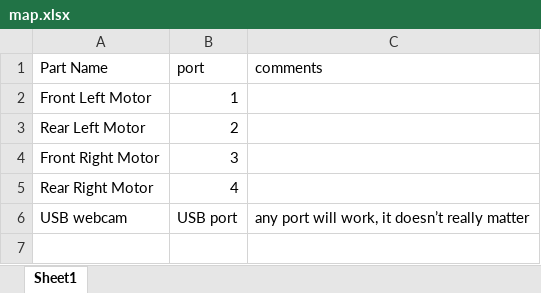
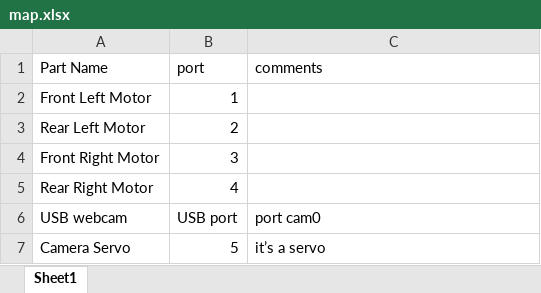
Before and after one commit to timebots5275frc/robot2017, an Excel workbook: map.xlsx, sheet Sheet1, drawn as a sheet; values as stored, in another font and other column widths than the file's, no borders; the diff names each change by its address in the sheet, - before the commit and + after, or states it on an @@ line.

```diff
--- a/map.xlsx (sheet Sheet1)
+++ b/map.xlsx (sheet Sheet1)
-C6 (comments): any port will work, it doesn’t really matter
+C6 (comments): port cam0
+row 7: Camera Servo | 5 | it’s a servo
```
Also changed, not shown: 1 other file.
